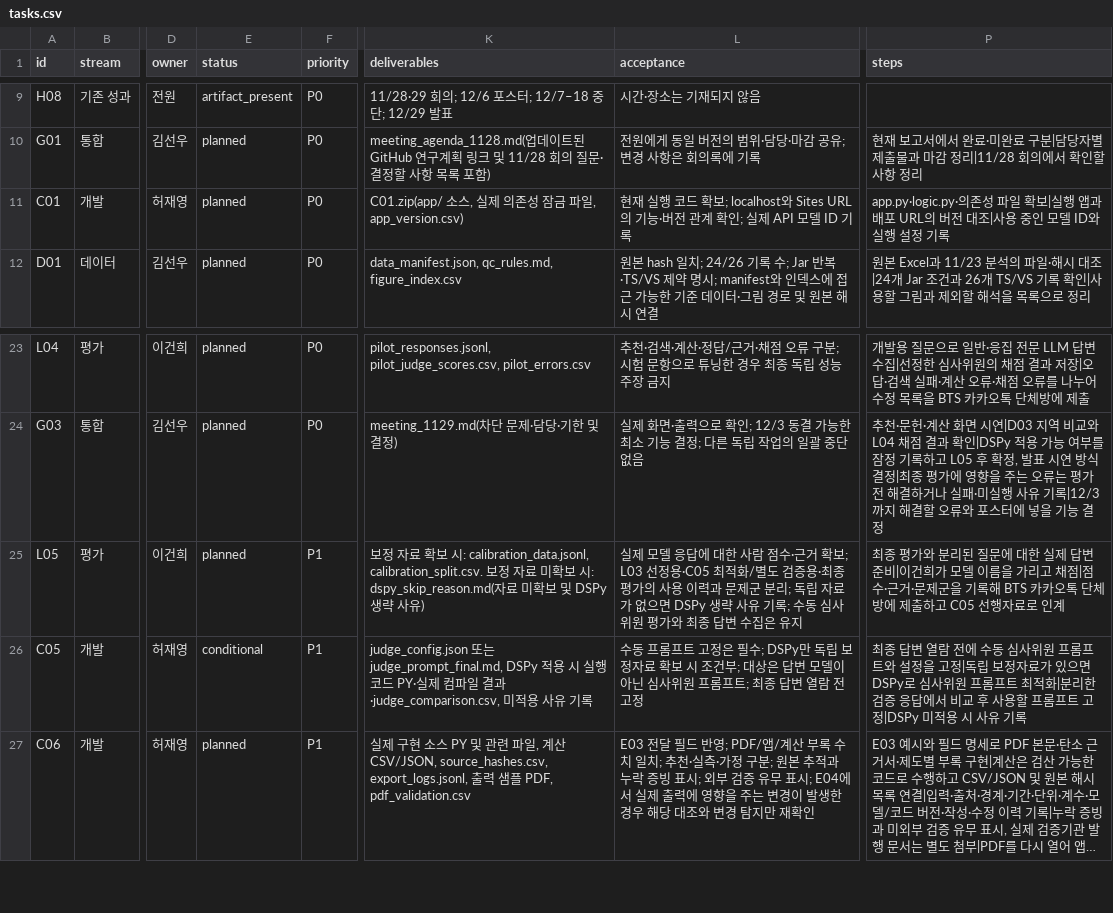
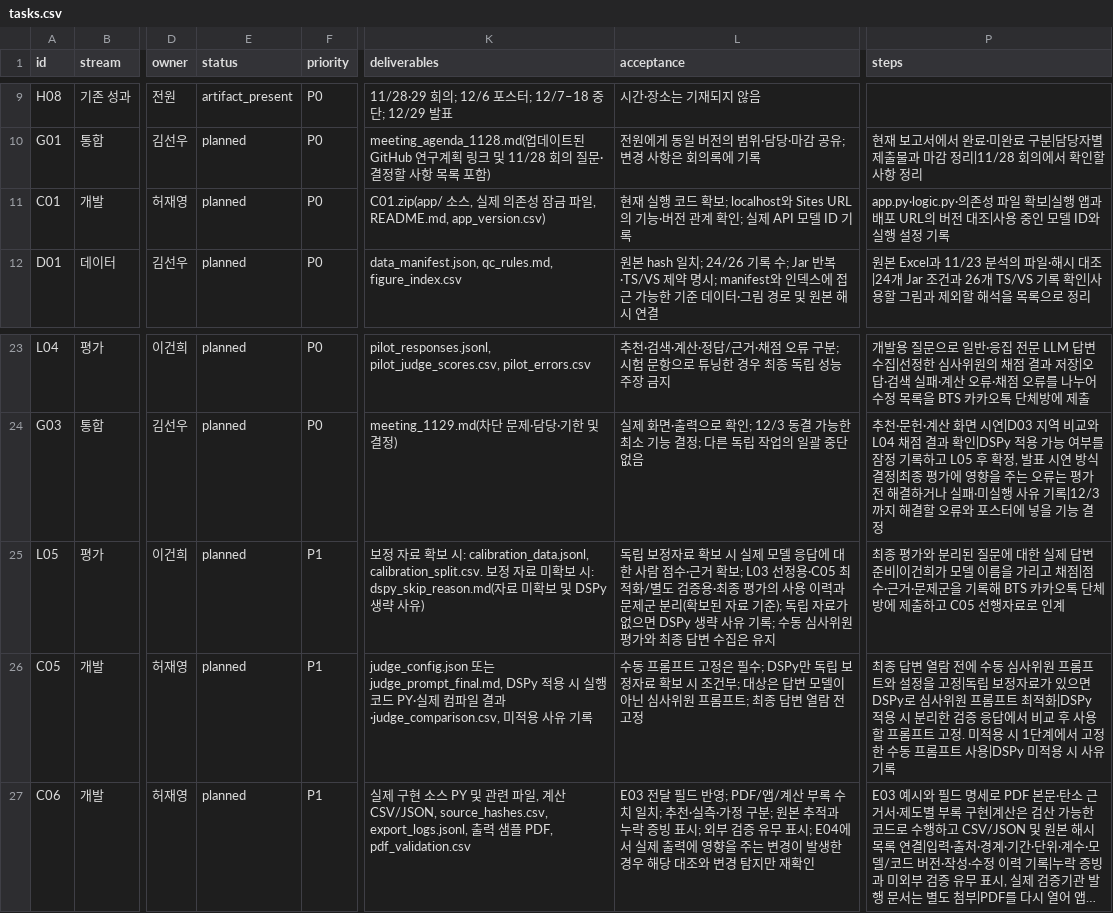
Before and after one commit to 2026neuraldata/2026-BTS-Research, a CSV file: management/tasks.csv, drawn as a sheet; only a part is shown, gaps mark what is left out; long unchanged cells end in …; the diff names each change by its address in the sheet, - before the commit and + after, or states it on an @@ line.

Commit message:
추가 수정 지침 원본 업무 반영

```diff
--- a/management/tasks.csv
+++ b/management/tasks.csv
-K11 (deliverables): …일, app_version.csv)
+K11 (deliverables): …일, README.md, app_version.csv)
-L25 (acceptance): 실제 모델 응답에 대한 사람 점수·근거 확보; L03 선정용·C05 최적화/별도 검증용·최종 평가의 사용 이력과 문제군 분리; 독립 자…
+L25 (acceptance): 독립 보정자료 확보 시 실제 모델 응답에 대한 사람 점수·근거 확보; L03 선정용·C05 최적화/별도 검증용·최종 평가의 사용 이력과 문제군 분리(확보된 자료 기준); 독립 자…
-E26 (status): conditional
+E26 (status): planned
-P26 (steps): …최적화|분리한 검증 응답에서 비교 후 사용할 프롬프트 고정|DSPy 미적용…
+P26 (steps): …최적화|DSPy 적용 시 분리한 검증 응답에서 비교 후 사용할 프롬프트 고정. 미적용 시 1단계에서 고정한 수동 프롬프트 사용|DSPy 미적용…
```
